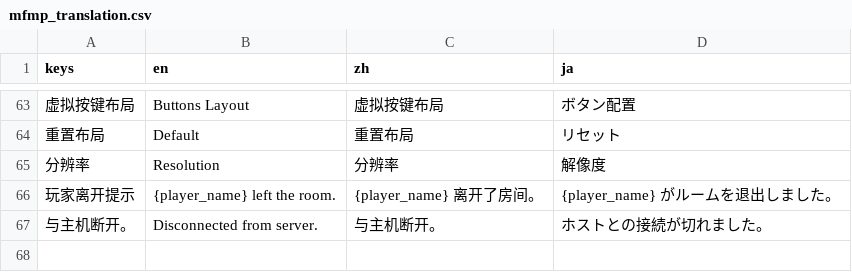
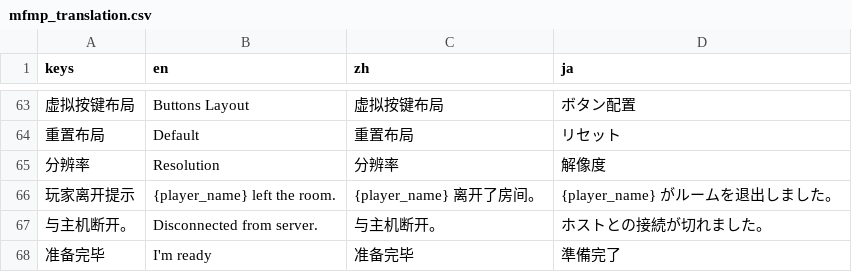
Before and after one commit to TeamMFPKD/mario-forever-party--king-designer, a CSV file: mfmp_translation.csv, drawn as a sheet; only a part is shown, gaps mark what is left out; the diff names each change by its address in the sheet, - before the commit and + after, or states it on an @@ line.

Commit message:
Add ready to start button

```diff
--- a/mfmp_translation.csv
+++ b/mfmp_translation.csv
+row 68: 准备完毕 | I'm ready | 准备完毕 | 準備完了
```
Also changed, not shown: 13 other files.
